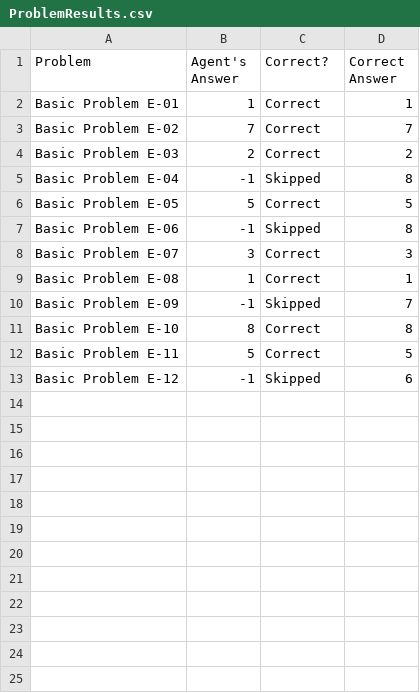
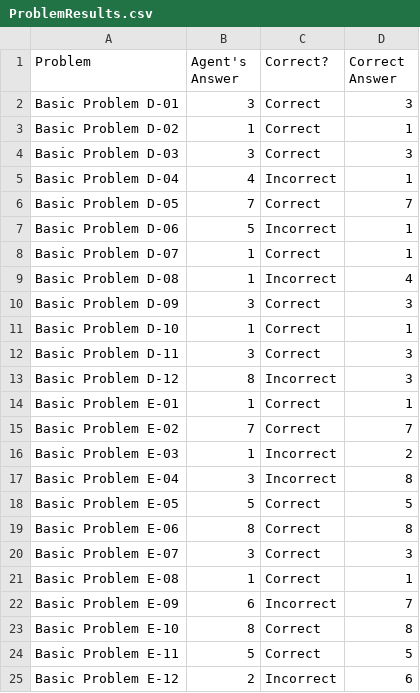
Before and after one commit to bjs250/RavenProgressiveMatrices, a CSV file: Project-Code-Python/ProblemResults.csv, drawn as a sheet.

```diff
--- a/Project-Code-Python/ProblemResults.csv
+++ b/Project-Code-Python/ProblemResults.csv
@@ -1,13 +1,25 @@
 Problem,Agent's Answer,Correct?,Correct Answer
+Basic Problem D-01,3,Correct,3
+Basic Problem D-02,1,Correct,1
+Basic Problem D-03,3,Correct,3
+Basic Problem D-04,4,Incorrect,1
+Basic Problem D-05,7,Correct,7
+Basic Problem D-06,5,Incorrect,1
+Basic Problem D-07,1,Correct,1
+Basic Problem D-08,1,Incorrect,4
+Basic Problem D-09,3,Correct,3
+Basic Problem D-10,1,Correct,1
+Basic Problem D-11,3,Correct,3
+Basic Problem D-12,8,Incorrect,3
 Basic Problem E-01,1,Correct,1
 Basic Problem E-02,7,Correct,7
-Basic Problem E-03,2,Correct,2
-Basic Problem E-04,-1,Skipped,8
+Basic Problem E-03,1,Incorrect,2
+Basic Problem E-04,3,Incorrect,8
 Basic Problem E-05,5,Correct,5
-Basic Problem E-06,-1,Skipped,8
+Basic Problem E-06,8,Correct,8
 Basic Problem E-07,3,Correct,3
 Basic Problem E-08,1,Correct,1
-Basic Problem E-09,-1,Skipped,7
+Basic Problem E-09,6,Incorrect,7
 Basic Problem E-10,8,Correct,8
 Basic Problem E-11,5,Correct,5
-Basic Problem E-12,-1,Skipped,6
+Basic Problem E-12,2,Incorrect,6
```
Also changed, not shown: Project-Code-Python/AgentAnswers.csv, 5 other files.
